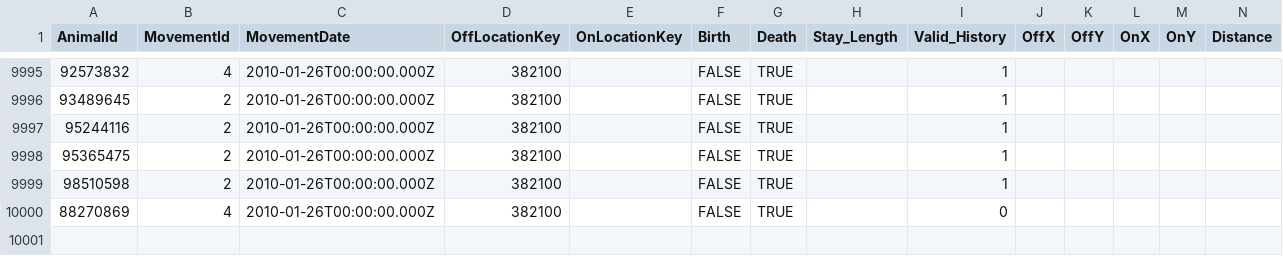
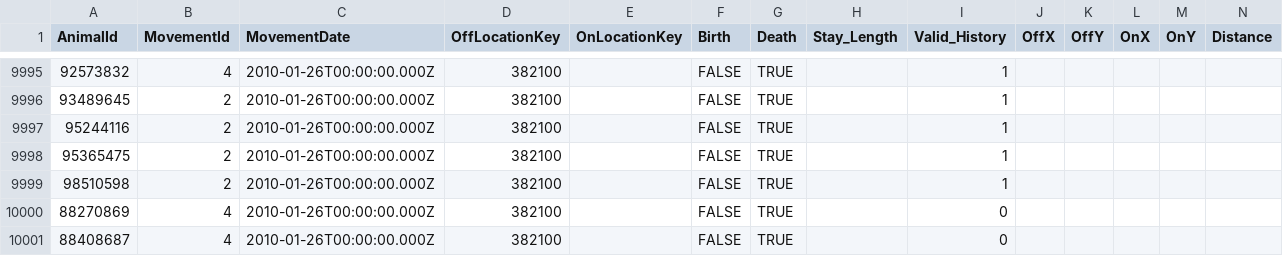
Before and after one commit to phongvis/cow-movement, a CSV file: data/movement10k.csv, drawn as a sheet; only a part is shown, gaps mark what is left out.

```diff
--- a/data/movement10k.csv
+++ b/data/movement10k.csv
@@ -10000 +10000,2 @@ AnimalId,MovementId,MovementDate,OffLocationKey,OnLocationKey,Birth,Death,Stay_L
 88270869,4,2010-01-26T00:00:00.000Z,382100,,FALSE,TRUE,,0,,,,,
+88408687,4,2010-01-26T00:00:00.000Z,382100,,FALSE,TRUE,,0,,,,,
```
Also changed, not shown: data/movement1k.csv, 7 other files.
